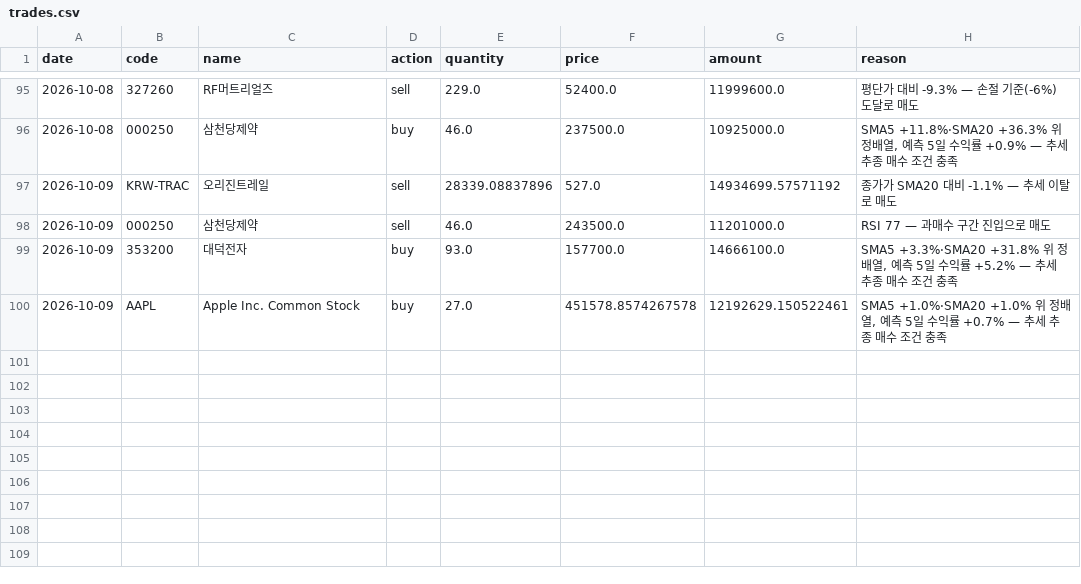
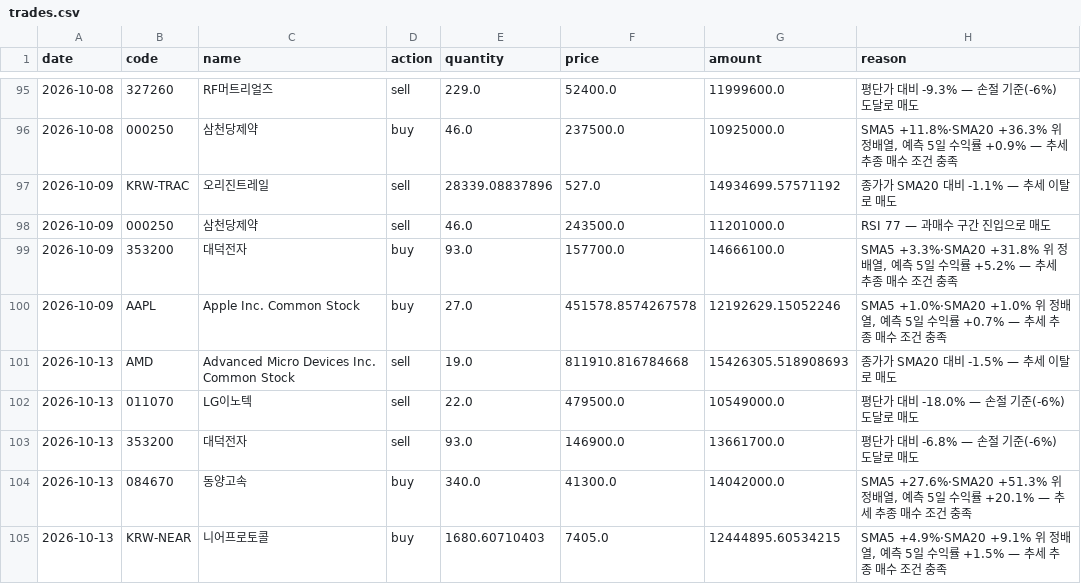
Before and after one commit to ferrousCM/stock, a CSV file: data/portfolio/momentum/trades.csv, drawn as a sheet; only a part is shown, gaps mark what is left out.

```diff
--- a/data/portfolio/momentum/trades.csv
+++ b/data/portfolio/momentum/trades.csv
@@ -99,2 +99,7 @@ date,code,name,action,quantity,price,amount,reason
 2026-10-09,353200,대덕전자,buy,93.0,157700.0,14666100.0,"SMA5 +3.3%·SMA20 +31.8% 위 정배열, 예측 5일 수익률 +5.2% — 추세 추종 매수 조건 충족"
-2026-10-09,AAPL,Apple Inc. Common Stock,buy,27.0,451578.8574267578,12192629.150522461,"SMA5 +1.0%·SMA20 +1.0% 위 정배열, 예측 5일 수익률 +0.7% — 추세 추종 매수 조건 충족"
+2026-10-09,AAPL,Apple Inc. Common Stock,buy,27.0,451578.8574267578,12192629.15052246,"SMA5 +1.0%·SMA20 +1.0% 위 정배열, 예측 5일 수익률 +0.7% — 추세 추종 매수 조건 충족"
+2026-10-13,AMD,Advanced Micro Devices Inc. Common Stock,sell,19.0,811910.816784668,15426305.518908693,종가가 SMA20 대비 -1.5% — 추세 이탈로 매도
+2026-10-13,011070,LG이노텍,sell,22.0,479500.0,10549000.0,평단가 대비 -18.0% — 손절 기준(-6%) 도달로 매도
+2026-10-13,353200,대덕전자,sell,93.0,146900.0,13661700.0,평단가 대비 -6.8% — 손절 기준(-6%) 도달로 매도
+2026-10-13,084670,동양고속,buy,340.0,41300.0,14042000.0,"SMA5 +27.6%·SMA20 +51.3% 위 정배열, 예측 5일 수익률 +20.1% — 추세 추종 매수 조건 충족"
+2026-10-13,KRW-NEAR,니어프로토콜,buy,1680.60710403,7405.0,12444895.60534215,"SMA5 +4.9%·SMA20 +9.1% 위 정배열, 예측 5일 수익률 +1.5% — 추세 추종 매수 조건 충족"
```
Also changed, not shown: data/portfolio/aggressive/equity_history.csv, data/portfolio/aggressive/trades.csv, 19 other files.
